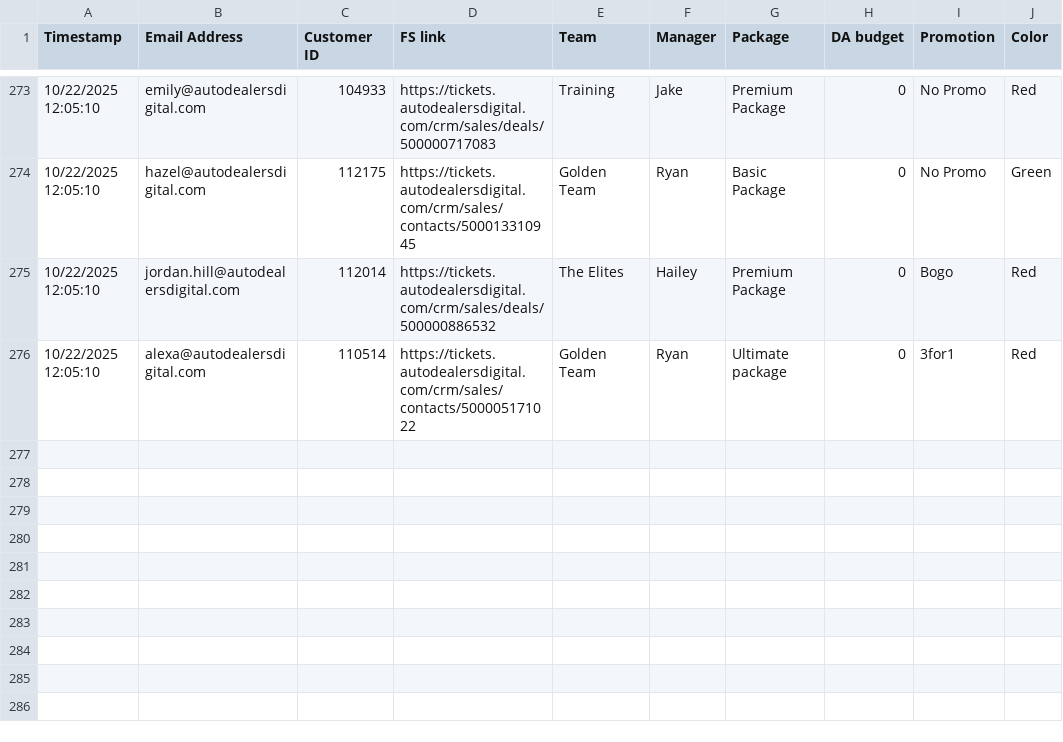
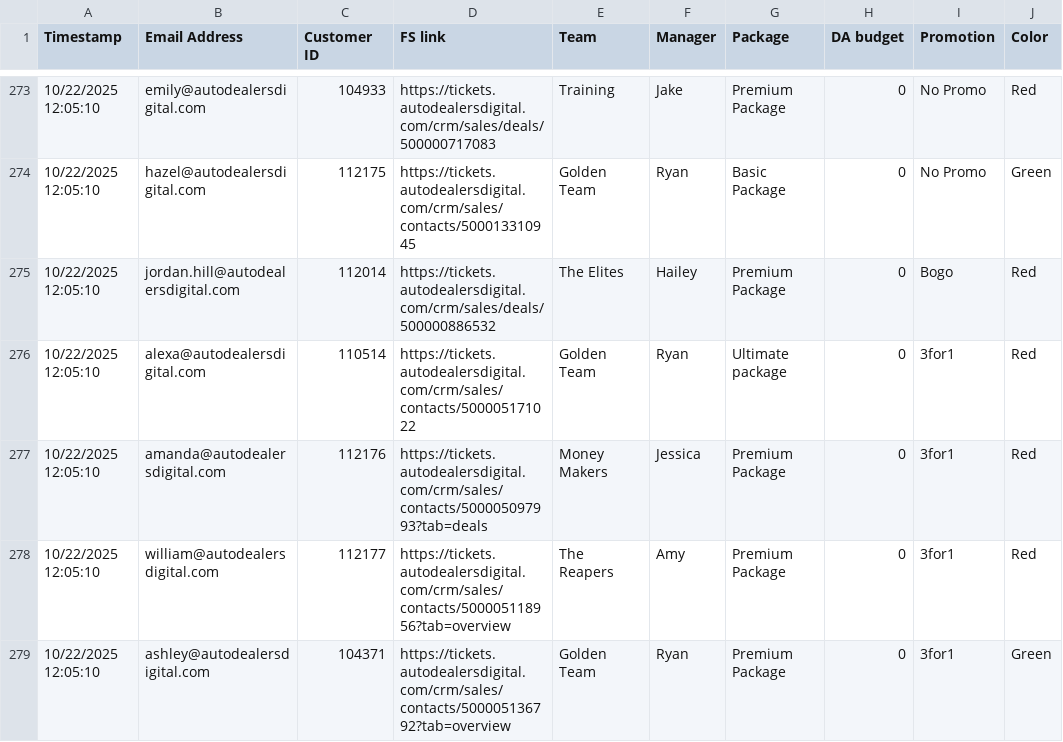
Before and after one commit to RyanSparks7/Sales-board, a CSV file: data/csvFile.csv, drawn as a sheet; only a part is shown, gaps mark what is left out; the diff names each change by its address in the sheet, - before the commit and + after, or states it on an @@ line.

Commit message:
Update csvFile.csv

```diff
--- a/data/csvFile.csv
+++ b/data/csvFile.csv
+row 277: 10/22/2025 12:05:10 | amanda@autodealersdigital.com | 112176 | https://tickets.autodealersdigital.com/crm/sales/contacts/500005097993?tab=deals | Money Makers | Jessica | Premium Package | 0 | 3for1 | Red
+row 278: 10/22/2025 12:05:10 | william@autodealersdigital.com | 112177 | https://tickets.autodealersdigital.com/crm/sales/contacts/500005118956?tab=overview | The Reapers | Amy | Premium Package | 0 | 3for1 | Red
+row 279: 10/22/2025 12:05:10 | ashley@autodealersdigital.com | 104371 | https://tickets.autodealersdigital.com/crm/sales/contacts/500005136792?tab=overview | Golden Team | Ryan | Premium Package | 0 | 3for1 | Green
```
